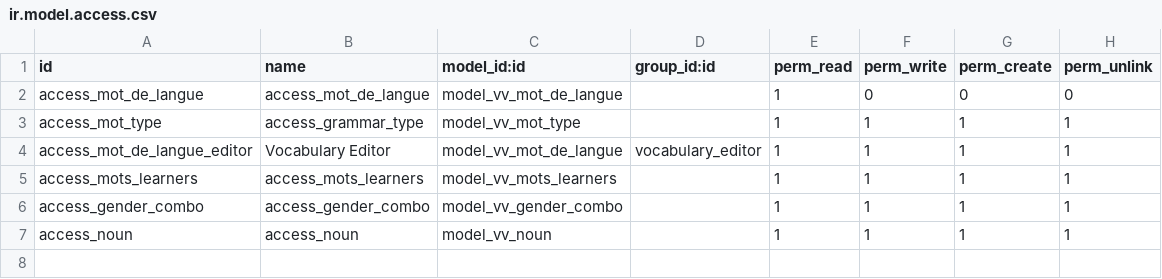
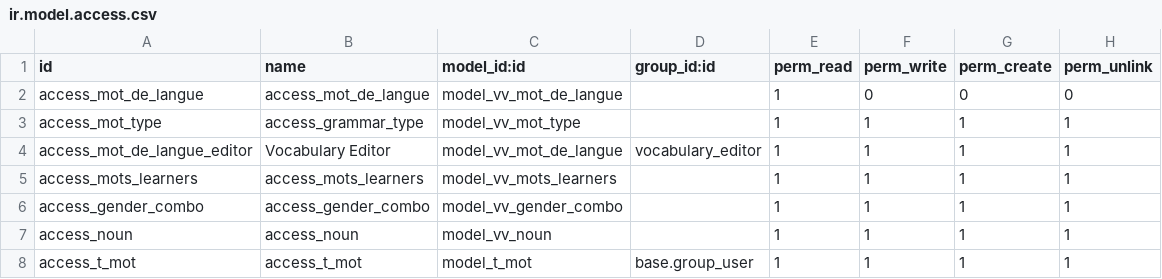
Before and after one commit to ozo7/odoo-technical-training, a CSV file: first_module/security/ir.model.access.csv, drawn as a sheet.

```diff
--- a/first_module/security/ir.model.access.csv
+++ b/first_module/security/ir.model.access.csv
@@ -7 +7,2 @@ access_gender_combo,access_gender_combo,model_vv_gender_combo,,1,1,1,1
 access_noun,access_noun,model_vv_noun,,1,1,1,1
+access_t_mot,access_t_mot,model_t_mot,base.group_user,1,1,1,1
```
Also changed, not shown: 6 other files.
